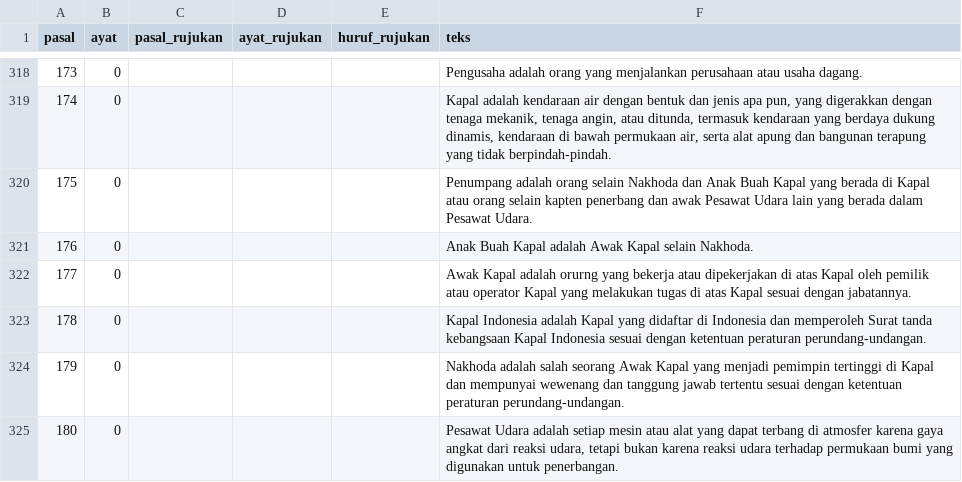
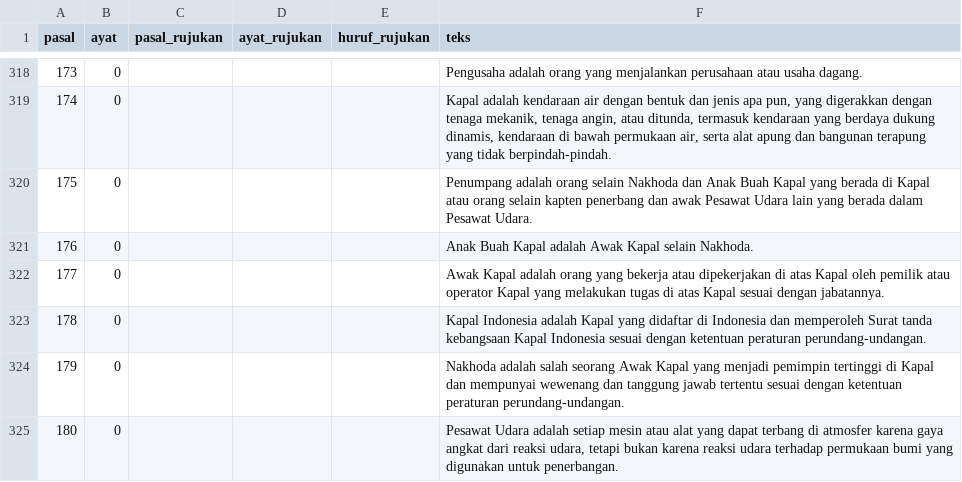
Before and after one commit to adityawarmanfw/KUHP2023, a TSV file: tsvs/ayat.tsv, drawn as a sheet; only a part is shown, gaps mark what is left out.

Commit message:
typo

```diff
--- a/tsvs/ayat.tsv
+++ b/tsvs/ayat.tsv
@@ -321,3 +321,3 @@ pasal	ayat	pasal_rujukan	ayat_rujukan	huruf_rujukan	teks
 176	0				Anak Buah Kapal adalah Awak Kapal selain Nakhoda.
-177	0				Awak Kapal adalah orurng yang bekerja atau dipekerjakan di atas Kapal oleh pemilik atau operator Kapal yang melakukan tugas di atas Kapal sesuai dengan jabatannya.
+177	0				Awak Kapal adalah orang yang bekerja atau dipekerjakan di atas Kapal oleh pemilik atau operator Kapal yang melakukan tugas di atas Kapal sesuai dengan jabatannya.
 178	0				Kapal Indonesia adalah Kapal yang didaftar di Indonesia dan memperoleh Surat tanda kebangsaan Kapal Indonesia sesuai dengan ketentuan peraturan perundang-undangan.
```
